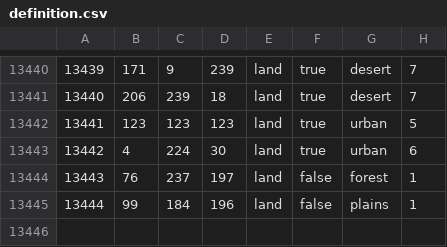
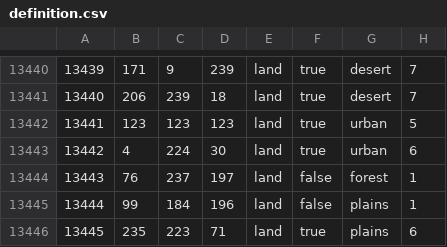
Before and after one commit to GlumptiousMidnightArrives/fallen_eagle, a CSV file: map/definition.csv, drawn as a sheet; only a part is shown, gaps mark what is left out; the diff names each change by its address in the sheet, - before the commit and + after, or states it on an @@ line.

```diff
--- a/map/definition.csv
+++ b/map/definition.csv
+row 13446: 13445 | 235 | 223 | 71 | land | true | plains | 6
```
Also changed, not shown: 17 other files.
